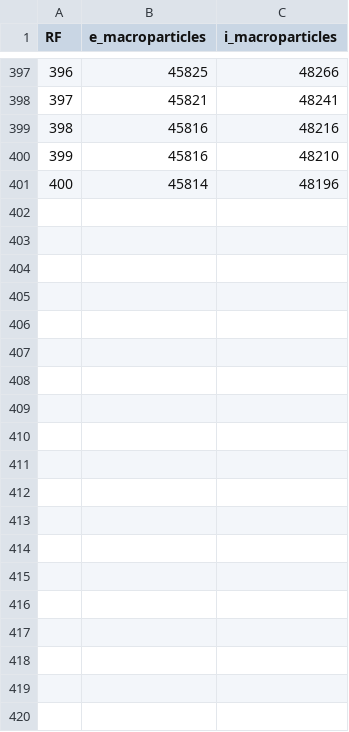
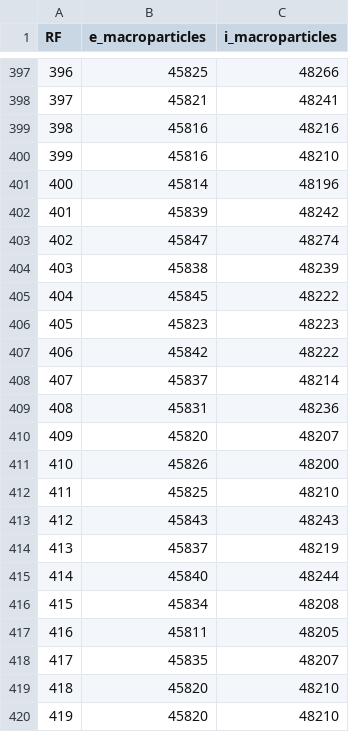
Before and after one commit to YGLSNU/eduPIC_PAL_RF-sheath, a CSV file: results/261123_BRH_gap25-120/40mm/history.csv, drawn as a sheet; only a part is shown, gaps mark what is left out; the diff covers the shown part only; the diff names each change by its address in the sheet, - before the commit and + after, or states it on an @@ line.

Commit message:
Save 261123_BRH_gap25-120 simulation report and data

```diff
--- a/results/261123_BRH_gap25-120/40mm/history.csv
+++ b/results/261123_BRH_gap25-120/40mm/history.csv
+row 402: 401 | 45839 | 48242
+row 403: 402 | 45847 | 48274
+row 404: 403 | 45838 | 48239
+row 405: 404 | 45845 | 48222
+row 406: 405 | 45823 | 48223
+row 407: 406 | 45842 | 48222
+row 408: 407 | 45837 | 48214
+row 409: 408 | 45831 | 48236
+row 410: 409 | 45820 | 48207
+row 411: 410 | 45826 | 48200
+row 412: 411 | 45825 | 48210
+row 413: 412 | 45843 | 48243
+row 414: 413 | 45837 | 48219
+row 415: 414 | 45840 | 48244
+row 416: 415 | 45834 | 48208
+row 417: 416 | 45811 | 48205
+row 418: 417 | 45835 | 48207
+row 419: 418 | 45820 | 48210
+row 420: 419 | 45820 | 48210
```
Also changed, not shown: 30 added rows elsewhere in this file, results/261123_BRH_gap25-120/summary.csv, 35 other files.
